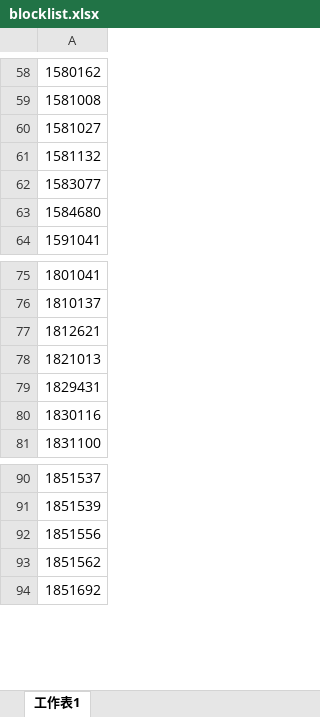
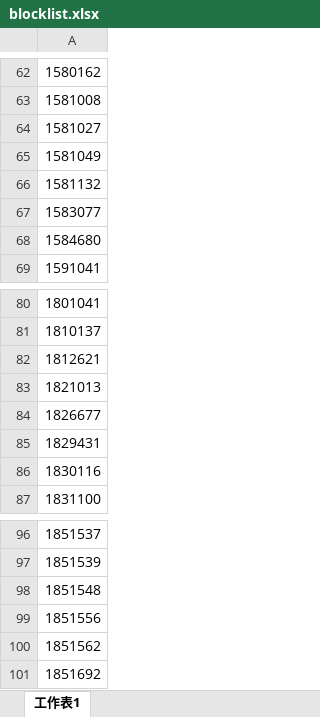
Before and after one commit to phantommagic/blocknum, an Excel workbook: blocklist.xlsx, sheet 工作表1, drawn as a sheet; only a part is shown, gaps mark what is left out; values as stored, in another font and other column widths than the file's, no borders; the diff covers the shown part only; the diff names each change by its address in the sheet, - before the commit and + after, or states it on an @@ line.

```diff
--- a/blocklist.xlsx (sheet 工作表1)
+++ b/blocklist.xlsx (sheet 工作表1)
+row 65: 1581049
+row 84: 1826677
+row 98: 1851548
```
Also changed, not shown: 6 added rows and 4 edited cells elsewhere in this sheet.
